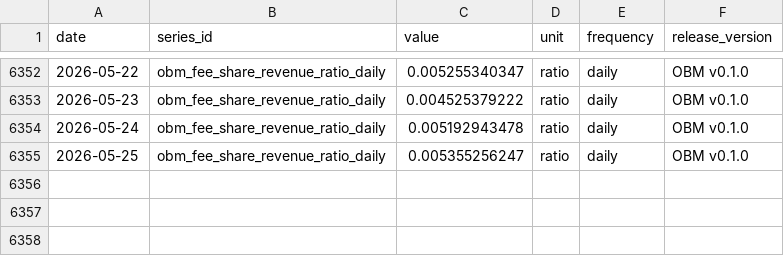
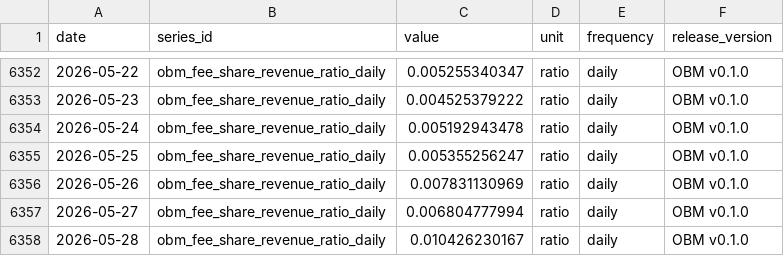
Before and after one commit to diegorllanos/open-bitcoin-metrics, a CSV file: metrics/obm_fee_share_revenue_ratio_daily/obm_fee_share_revenue_ratio_daily.csv, drawn as a sheet; only a part is shown, gaps mark what is left out.

```diff
--- a/metrics/obm_fee_share_revenue_ratio_daily/obm_fee_share_revenue_ratio_daily.csv
+++ b/metrics/obm_fee_share_revenue_ratio_daily/obm_fee_share_revenue_ratio_daily.csv
@@ -6355 +6355,4 @@ date,series_id,value,unit,frequency,release_version
 2026-05-25,obm_fee_share_revenue_ratio_daily,0.005355256247,ratio,daily,OBM v0.1.0
+2026-05-26,obm_fee_share_revenue_ratio_daily,0.007831130969,ratio,daily,OBM v0.1.0
+2026-05-27,obm_fee_share_revenue_ratio_daily,0.006804777994,ratio,daily,OBM v0.1.0
+2026-05-28,obm_fee_share_revenue_ratio_daily,0.010426230167,ratio,daily,OBM v0.1.0
```
Also changed, not shown: metrics/obm_supply_btc_daily/obm_supply_btc_daily.csv, 30 other files.
